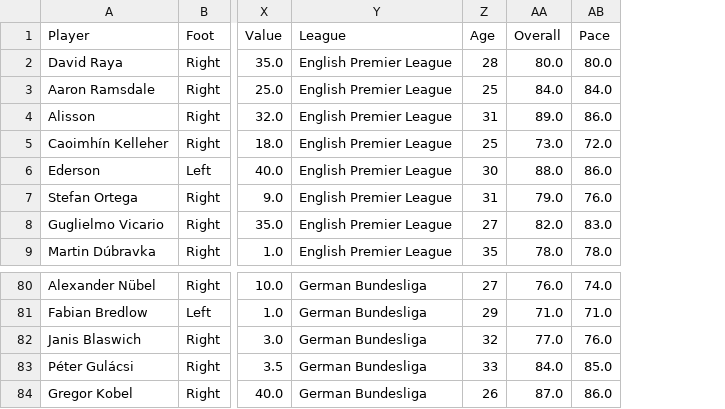
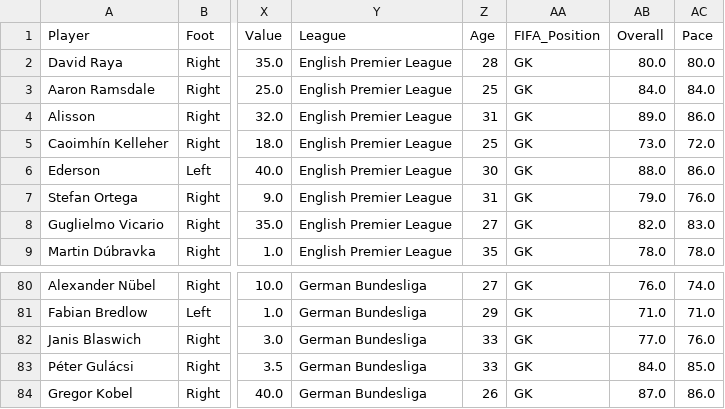
Before and after one commit to federicopaschetta/FootballPlayersAnalysis, a CSV file: goalkeepers_fifa_df.csv, drawn as a sheet; only a part is shown, gaps mark what is left out; the diff names each change by its address in the sheet, - before the commit and + after, or states it on an @@ line.

```diff
--- a/goalkeepers_fifa_df.csv
+++ b/goalkeepers_fifa_df.csv
+column AA (FIFA_Position), rows 2-9: all GK; rows 80-84: all GK
-Z82 (Age): 32
+Z82 (Age): 33
```
Also changed, not shown: goalkeepers_df.csv, players_df.csv, 3 other files.
